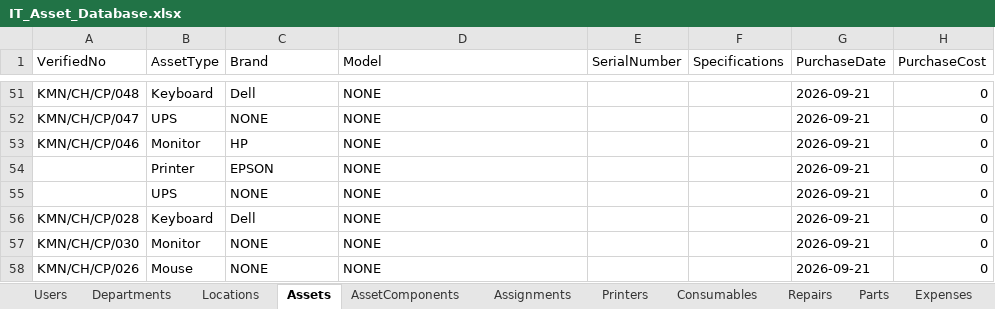
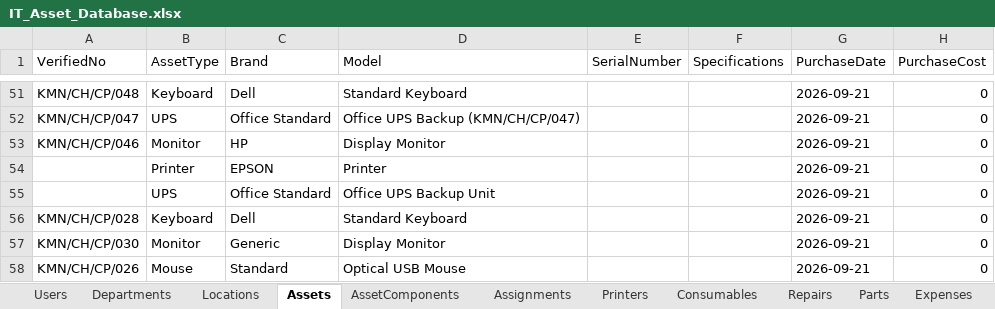
Before and after one commit to kmnitofficer-cloud/KMN-AQUA-IT, an Excel workbook: database/IT_Asset_Database.xlsx, sheet Assets, drawn as a sheet; only a part is shown, gaps mark what is left out; values as stored, in another font and other column widths than the file's, no borders; the diff covers the shown part only; the diff names each change by its address in the sheet, - before the commit and + after, or states it on an @@ line.

Commit message:
feat: add core IT asset management components, services, and database seed

```diff
--- a/database/IT_Asset_Database.xlsx (sheet Assets)
+++ b/database/IT_Asset_Database.xlsx (sheet Assets)
-D51 (Model): NONE
+D51 (Model): Standard Keyboard
-C52 (Brand): NONE
+C52 (Brand): Office Standard
-D52 (Model): NONE
+D52 (Model): Office UPS Backup (KMN/CH/CP/047)
-D53 (Model): NONE
+D53 (Model): Display Monitor
-D54 (Model): NONE
+D54 (Model): Printer
-C55 (Brand): NONE
+C55 (Brand): Office Standard
-D55 (Model): NONE
+D55 (Model): Office UPS Backup Unit
-D56 (Model): NONE
+D56 (Model): Standard Keyboard
-C57 (Brand): NONE
+C57 (Brand): Generic
-D57 (Model): NONE
+D57 (Model): Display Monitor
-C58 (Brand): NONE
+C58 (Brand): Standard
-D58 (Model): NONE
+D58 (Model): Optical USB Mouse
```
Also changed, not shown: 67 edited cells elsewhere in this sheet, sheet Repairs, 16 other files.
